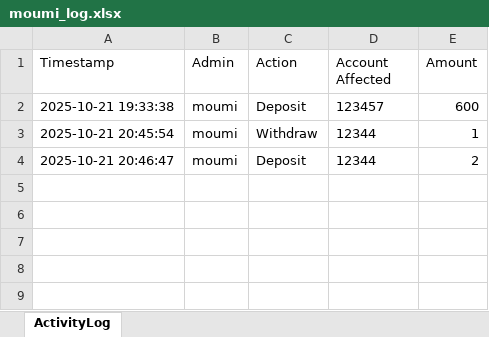
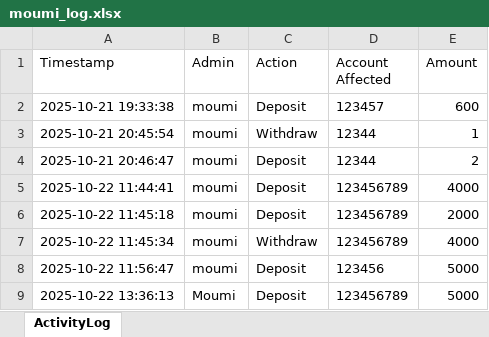
Before and after one commit to Sumit-7001/banking-system-with-GUI2, an Excel workbook: ADMIN_LOGS/moumi_log.xlsx, sheet ActivityLog, drawn as a sheet; values as stored, in another font and other column widths than the file's, no borders; the diff names each change by its address in the sheet, - before the commit and + after, or states it on an @@ line.

```diff
--- a/ADMIN_LOGS/moumi_log.xlsx (sheet ActivityLog)
+++ b/ADMIN_LOGS/moumi_log.xlsx (sheet ActivityLog)
+row 5: 2025-10-22 11:44:41 | moumi | Deposit | 123456789 | 4000
+row 6: 2025-10-22 11:45:18 | moumi | Deposit | 123456789 | 2000
+row 7: 2025-10-22 11:45:34 | moumi | Withdraw | 123456789 | 4000
+row 8: 2025-10-22 11:56:47 | moumi | Deposit | 123456 | 5000
+row 9: 2025-10-22 13:36:13 | Moumi | Deposit | 123456789 | 5000
```
Also changed, not shown: ACCOUNT/Account__123456.xlsx, ADMIN_LOGS/sumit_log.xlsx, 3 other files.
